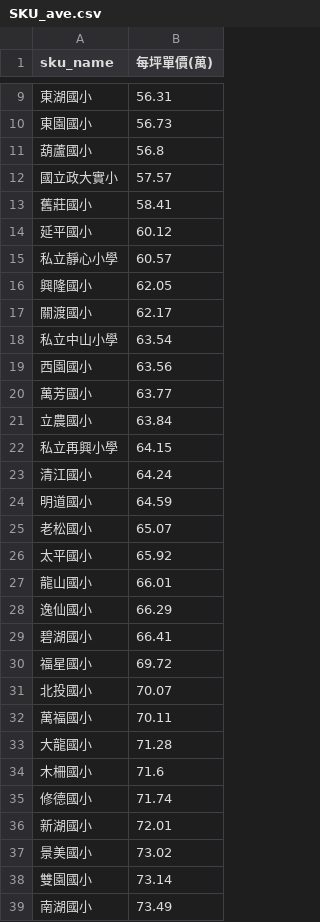
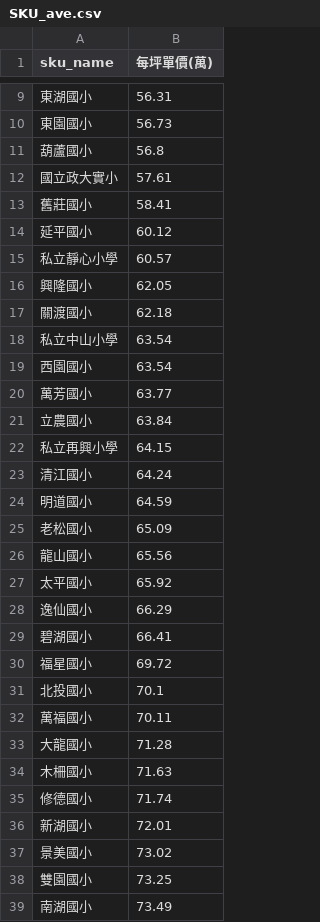
Before and after one commit to SSP6258/house_app, a CSV file: house_data/database/SKU_ave.csv, drawn as a sheet; only a part is shown, gaps mark what is left out; the diff covers the shown part only.

```diff
--- a/house_data/database/SKU_ave.csv
+++ b/house_data/database/SKU_ave.csv
@@ -11,3 +11,3 @@
 葫蘆國小,56.8
-國立政大實小,57.57
+國立政大實小,57.61
 舊莊國小,58.41
@@ -16,5 +16,5 @@
 興隆國小,62.05
-關渡國小,62.17
+關渡國小,62.18
 私立中山小學,63.54
-西園國小,63.56
+西園國小,63.54
 萬芳國小,63.77
@@ -24,5 +24,5 @@
 明道國小,64.59
-老松國小,65.07
+老松國小,65.09
+龍山國小,65.56
 太平國小,65.92
-龍山國小,66.01
 逸仙國小,66.29
@@ -30,6 +30,6 @@
 福星國小,69.72
-北投國小,70.07
+北投國小,70.1
 萬福國小,70.11
 大龍國小,71.28
-木柵國小,71.6
+木柵國小,71.63
 修德國小,71.74
@@ -37,3 +37,3 @@
 景美國小,73.02
-雙園國小,73.14
+雙園國小,73.25
 南湖國小,73.49
```
Also changed, not shown: 2 added rows, 2 removed rows and 11 edited cells elsewhere in this file, house_data/database/DIST_ave.csv, house_data/database/MRT_ave.csv.
